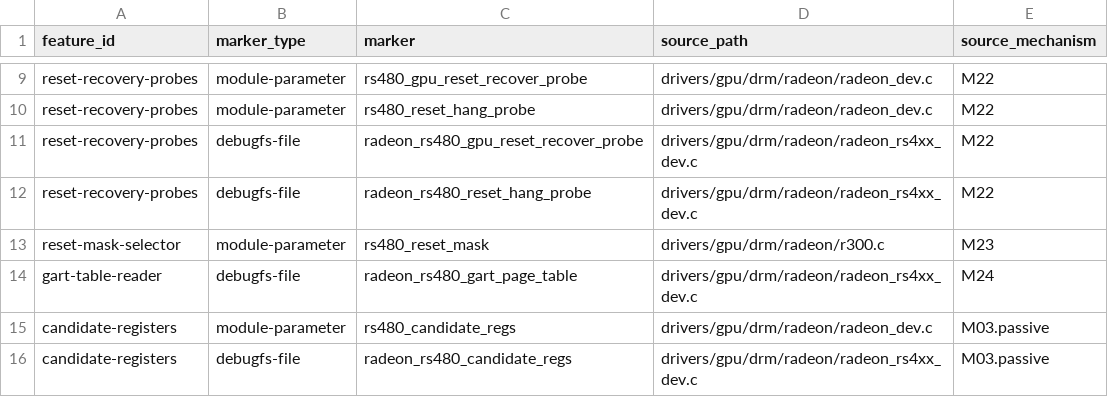
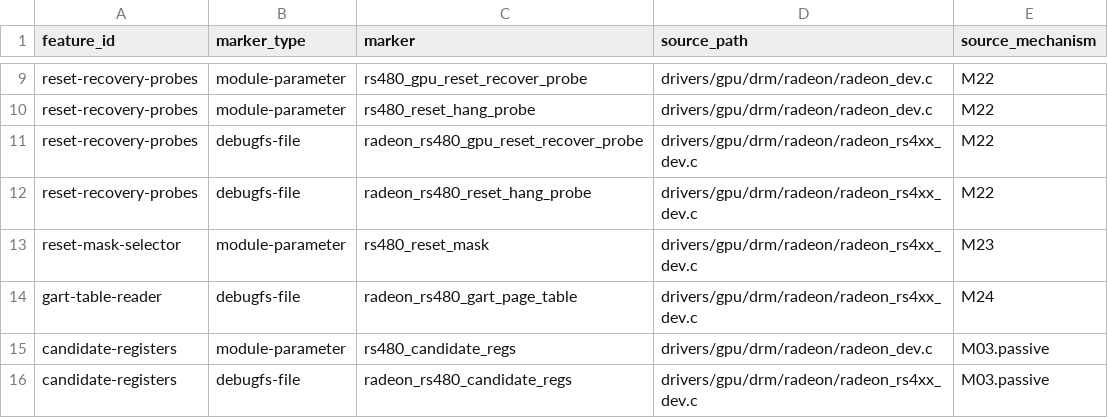
Before and after one commit to Oichkatzelesfrettschen/linux-radeon-gororoba, a TSV file: policy/all-dev-interface-manifest.tsv, drawn as a sheet; only a part is shown, gaps mark what is left out.

```diff
--- a/policy/all-dev-interface-manifest.tsv
+++ b/policy/all-dev-interface-manifest.tsv
@@ -12,3 +12,3 @@ reset-recovery-probes	debugfs-file	radeon_rs480_gpu_reset_recover_probe	drivers/
 reset-recovery-probes	debugfs-file	radeon_rs480_reset_hang_probe	drivers/gpu/drm/radeon/radeon_rs4xx_dev.c	M22
-reset-mask-selector	module-parameter	rs480_reset_mask	drivers/gpu/drm/radeon/r300.c	M23
+reset-mask-selector	module-parameter	rs480_reset_mask	drivers/gpu/drm/radeon/radeon_rs4xx_dev.c	M23
 gart-table-reader	debugfs-file	radeon_rs480_gart_page_table	drivers/gpu/drm/radeon/radeon_rs4xx_dev.c	M24
```
Also changed, not shown: 6 other files.
